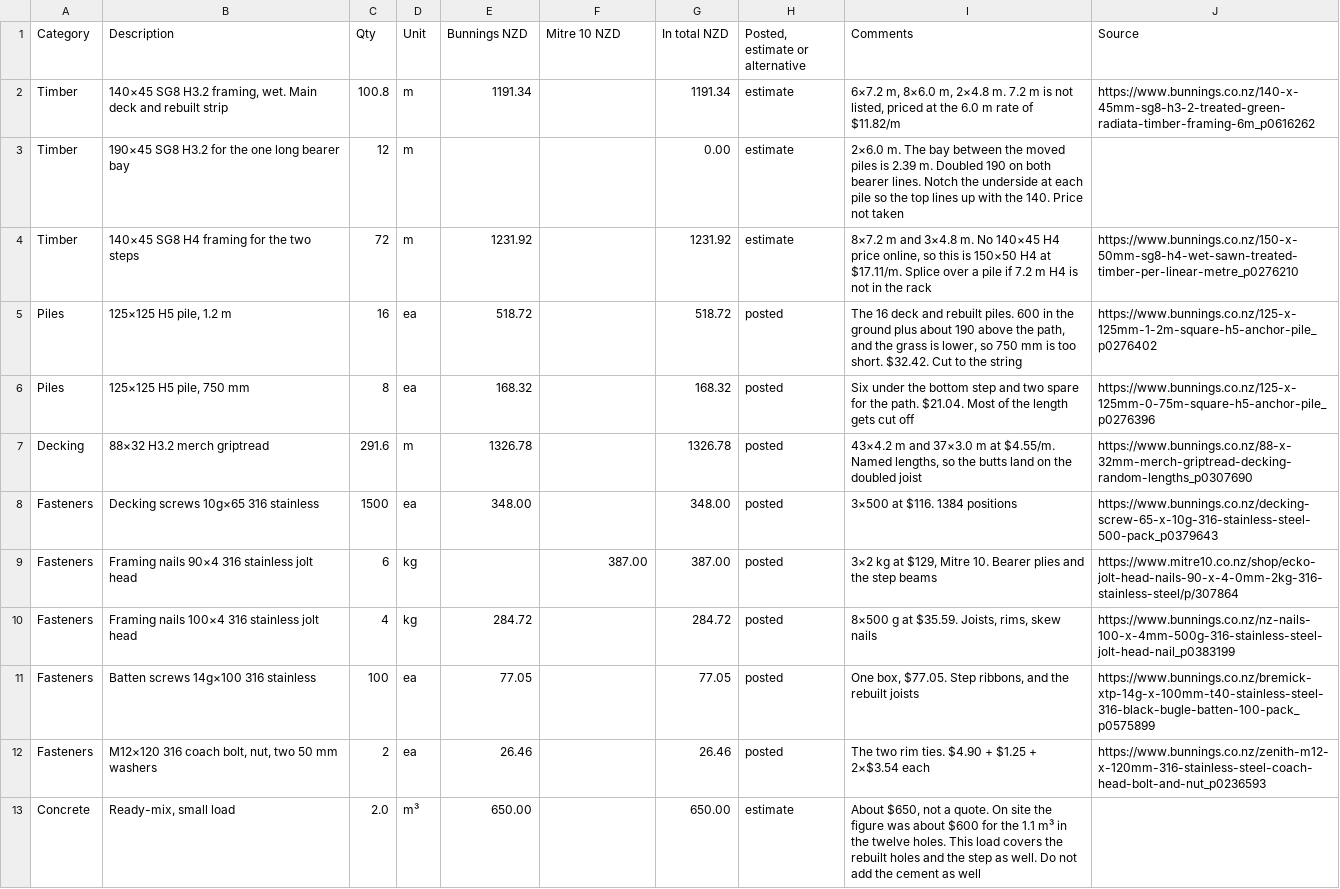
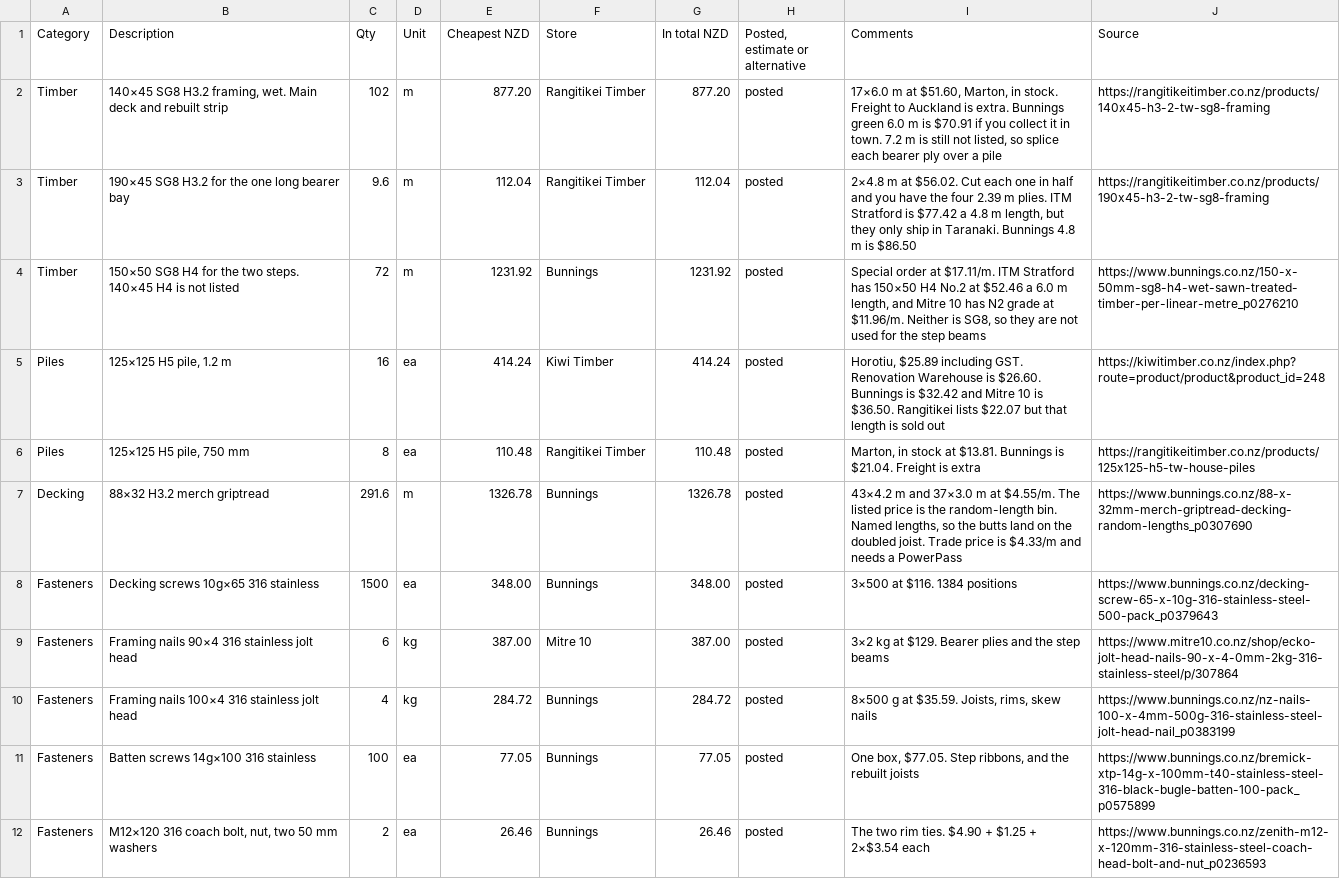
Before and after one commit to MaxHogervorst/deck-design, a CSV file: SHOPPING_LIST.csv, drawn as a sheet; only a part is shown; removed rows and columns are numbered as before the commit, all else as after; the diff covers the shown part only; the diff names each change by its address in the sheet, - before the commit and + after, or states it on an @@ line.

Commit message:
Price every line at the cheapest store.
The 190 was blank. Each row now names one store, so the other column no longer prints POA. Freight is not in the total.

```diff
--- a/SHOPPING_LIST.csv
+++ b/SHOPPING_LIST.csv
-E1: Bunnings NZD
+E1: Cheapest NZD
-F1: Mitre 10 NZD
+F1: Store
-C2 (Qty): 100.8
+C2 (Qty): 102
-E2 (Cheapest NZD): 1191.34
+E2 (Cheapest NZD): 877.20
-F2:F3 (Store): (empty)
+F2:F3 (Store): Rangitikei Timber
-G2 (In total NZD): 1191.34
+G2 (In total NZD): 877.20
-H2:H4 (Posted, estimate or alternative): estimate
+H2:H4 (Posted, estimate or alternative): posted
-I2 (Comments): 6×7.2 m, 8×6.0 m, 2×4.8 m. 7.2 m is not listed, priced at the 6.0 m rate of $11.82/m
+I2 (Comments): 17×6.0 m at $51.60, Marton, in stock. Freight to Auckland is extra. Bunnings green 6.0 m is $70.91 if you collect it in town. 7.2 m is still not listed, so splice each bearer ply over a pile
-J2 (Source): https://www.bunnings.co.nz/140-x-45mm-sg8-h3-2-treated-green-radiata-timber-framing-6m_p0616262
+J2 (Source): https://rangitikeitimber.co.nz/products/140x45-h3-2-tw-sg8-framing
-C3 (Qty): 12
+C3 (Qty): 9.6
-E3 (Cheapest NZD): (empty)
+E3 (Cheapest NZD): 112.04
-G3 (In total NZD): 0.00
+G3 (In total NZD): 112.04
-I3 (Comments): 2×6.0 m. The bay between the moved piles is 2.39 m. Doubled 190 on both bearer lines. Notch the underside at each pile so the top lines up with the 140. Price not taken
+I3 (Comments): 2×4.8 m at $56.02. Cut each one in half and you have the four 2.39 m plies. ITM Stratford is $77.42 a 4.8 m length, but they only ship in Taranaki. Bunnings 4.8 m is $86.50
-J3 (Source): (empty)
+J3 (Source): https://rangitikeitimber.co.nz/products/190x45-h3-2-tw-sg8-framing
-B4 (Description): 140×45 SG8 H4 framing for the two steps
+B4 (Description): 150×50 SG8 H4 for the two steps. 140×45 H4 is not listed
-F4 (Store): (empty)
+F4 (Store): Bunnings
-I4 (Comments): 8×7.2 m and 3×4.8 m. No 140×45 H4 price online, so this is 150×50 H4 at $17.11/m. Splice over a pile if 7.2 m H4 is not in the rack
+I4 (Comments): Special order at $17.11/m. ITM Stratford has 150×50 H4 No.2 at $52.46 a 6.0 m length, and Mitre 10 has N2 grade at $11.96/m. Neither is SG8, so they are not used for the step beams
-E5 (Cheapest NZD): 518.72
+E5 (Cheapest NZD): 414.24
-F5 (Store): (empty)
+F5 (Store): Kiwi Timber
-G5 (In total NZD): 518.72
+G5 (In total NZD): 414.24
-I5 (Comments): The 16 deck and rebuilt piles. 600 in the ground plus about 190 above the path, and the grass is lower, so 750 mm is too short. $32.42. Cut to the string
+I5 (Comments): Horotiu, $25.89 including GST. Renovation Warehouse is $26.60. Bunnings is $32.42 and Mitre 10 is $36.50. Rangitikei lists $22.07 but that length is sold out
-J5 (Source): https://www.bunnings.co.nz/125-x-125mm-1-2m-square-h5-anchor-pile_p0276402
+J5 (Source): https://kiwitimber.co.nz/index.php?route=product/product&product_id=248
-E6 (Cheapest NZD): 168.32
+E6 (Cheapest NZD): 110.48
-F6 (Store): (empty)
+F6 (Store): Rangitikei Timber
-G6 (In total NZD): 168.32
+G6 (In total NZD): 110.48
-I6 (Comments): Six under the bottom step and two spare for the path. $21.04. Most of the length gets cut off
+I6 (Comments): Marton, in stock at $13.81. Bunnings is $21.04. Freight is extra
-J6 (Source): https://www.bunnings.co.nz/125-x-125mm-0-75m-square-h5-anchor-pile_p0276396
+J6 (Source): https://rangitikeitimber.co.nz/products/125x125-h5-tw-house-piles
-F7:F8 (Store): (empty)
+F7:F8 (Store): Bunnings
-I7 (Comments): …at $4.55/m. Named lengths, so the butts land on the doubled joist
+I7 (Comments): …at $4.55/m. The listed price is the random-length bin. Named lengths, so the butts land on the doubled joist. Trade price is $4.33/m and needs a PowerPass
-E9 (Cheapest NZD): (empty)
+E9 (Cheapest NZD): 387.00
-F9 (Store): 387.00
+F9 (Store): Mitre 10
-I9 (Comments): …kg at $129, Mitre 10. Bearer plies…
+I9 (Comments): …kg at $129. Bearer plies…
-F10:F12 (Store): (empty)
+F10:F12 (Store): Bunnings
-row 13: Concrete | Ready-mix, small load | 2.0 | m³ | 650.00 |  | 650.00 | estimate | About $650, not a quote. On site the figure was about $600 for the 1.1 m³ in the twelve holes. This load covers the rebuilt holes and the step as well. Do not add the cement as well
```
Also changed, not shown: 1 added row and 11 edited cells elsewhere in this file, docs/shopping-list.csv, 4 other files.
